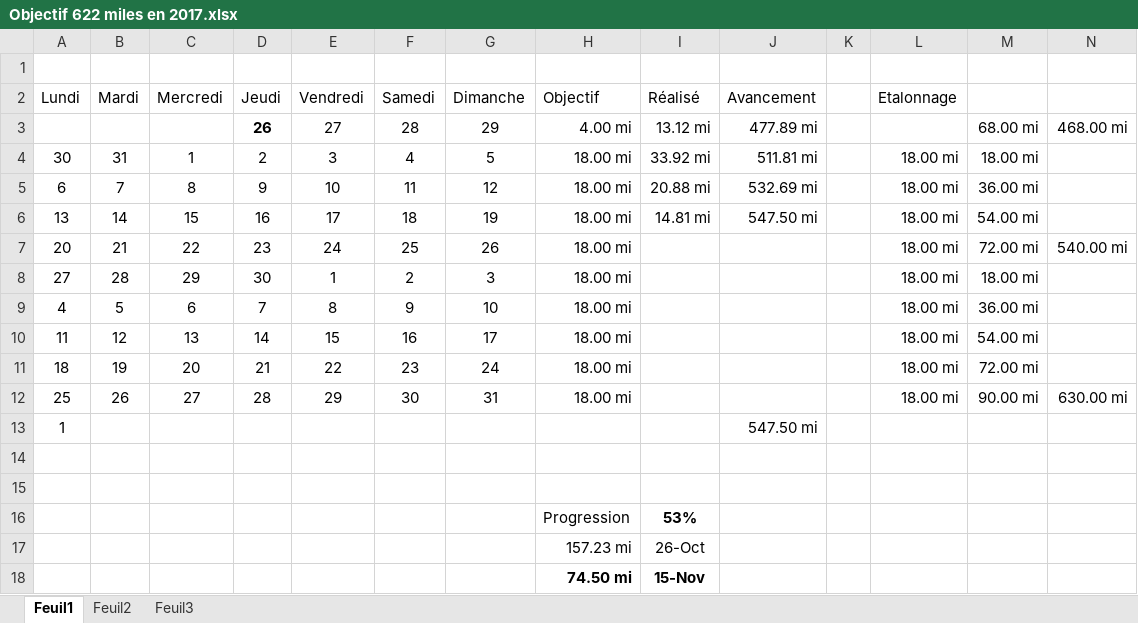
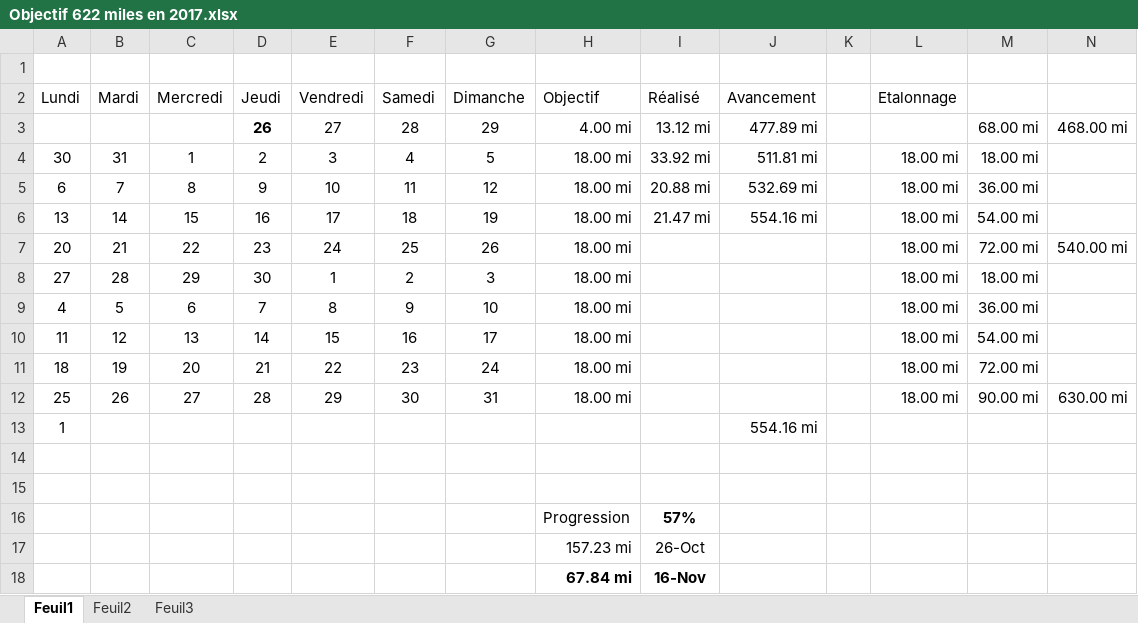
Before and after one commit to yakobibus/Essais, an Excel workbook: Src/622 miles/Objectif 622 miles en 2017.xlsx, sheet Feuil1, drawn as a sheet; values as stored, in another font and other column widths than the file's, no borders; conditional formats and table styles not drawn; removed rows and columns are numbered as before the commit, all else as after; the diff names each change by its address in the sheet, - before the commit and + after, or states it on an @@ line.

Commit message:
622
Hop

```diff
--- a/Src/622 miles/Objectif 622 miles en 2017.xlsx (sheet Feuil1)
+++ b/Src/622 miles/Objectif 622 miles en 2017.xlsx (sheet Feuil1)
-I6 (Réalisé): 14.81 mi
+I6 (Réalisé): 21.47 mi
-J6 (Avancement): 547.50 mi
+J6 (Avancement): 554.16 mi
-J13 (Avancement): 547.50 mi
+J13 (Avancement): 554.16 mi
-I16 (Réalisé): 53%
+I16 (Réalisé): 57%
-row 18:  |  |  |  |  |  |  | 74.50 mi | 15-Nov
+row 18:  |  |  |  |  |  |  | 67.84 mi | 16-Nov
```
